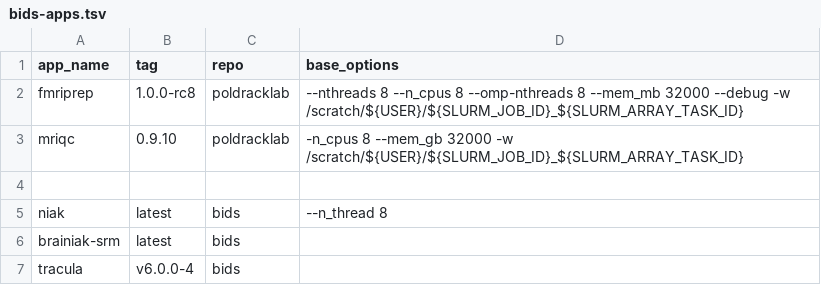
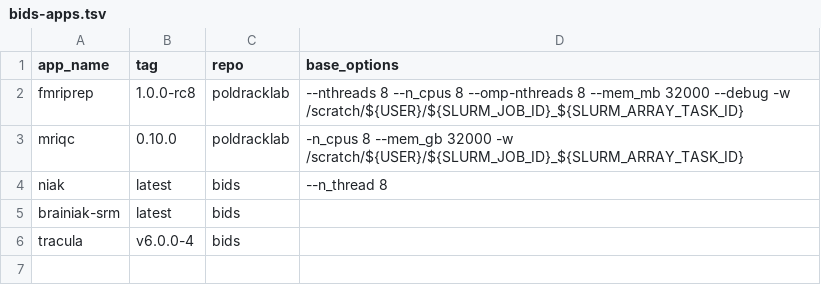
Before and after one commit to khanlab/neuroglia-helpers, a TSV file: bids-apps.tsv, drawn as a sheet.

Commit message:
upgraded mriqc 0.10.0

```diff
--- a/bids-apps.tsv
+++ b/bids-apps.tsv
@@ -2,4 +2,3 @@ app_name	tag	repo	base_options
 fmriprep	1.0.0-rc8	poldracklab	--nthreads 8 --n_cpus 8 --omp-nthreads 8 --mem_mb 32000 --debug -w /scratch/${USER}/${SLURM_JOB_ID}_${SLURM_ARRAY_TASK_ID}
-mriqc	0.9.10	poldracklab	-n_cpus 8 --mem_gb 32000 -w /scratch/${USER}/${SLURM_JOB_ID}_${SLURM_ARRAY_TASK_ID}
-
+mriqc	0.10.0	poldracklab	-n_cpus 8 --mem_gb 32000 -w /scratch/${USER}/${SLURM_JOB_ID}_${SLURM_ARRAY_TASK_ID}
 niak	latest	bids	--n_thread 8
```
